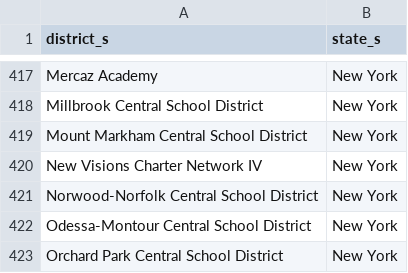
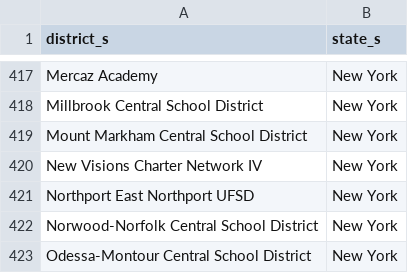
Before and after one commit to rodriguezjorgex/code-dot-org, a CSV file: pegasus/data/cdo-district-partners.csv, drawn as a sheet; only a part is shown, gaps mark what is left out; the shorter side is filled out with more unchanged rows.

Commit message:
staging content changes (-robo-commit)

```diff
--- a/pegasus/data/cdo-district-partners.csv
+++ b/pegasus/data/cdo-district-partners.csv
@@ -420,2 +420,3 @@ Mount Markham Central School District,New York
 New Visions Charter Network IV,New York
+Northport East Northport UFSD,New York
 Norwood-Norfolk Central School District,New York
```
